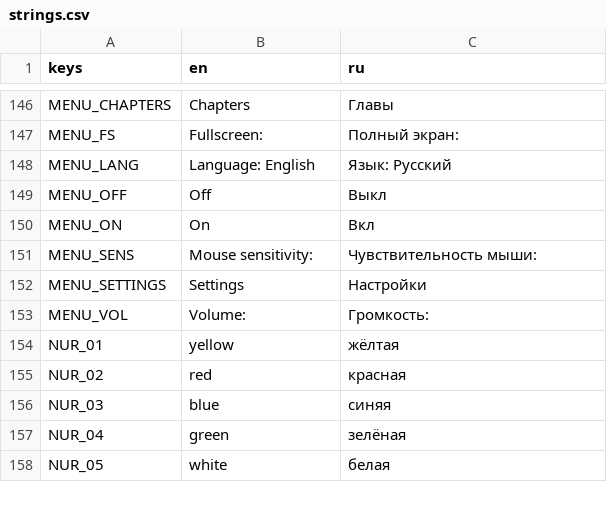
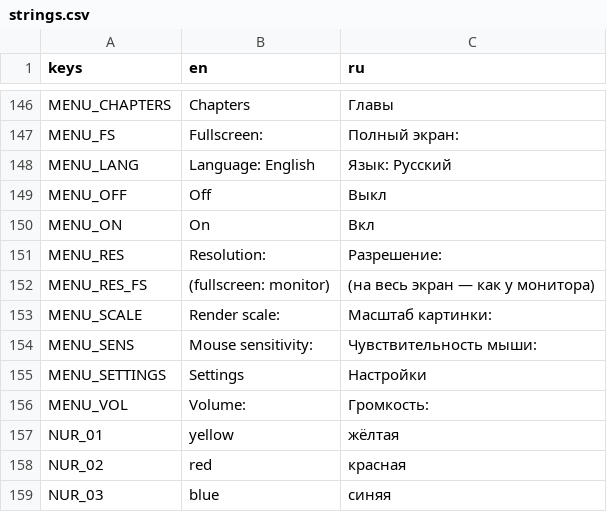
Before and after one commit to Lavarenka/don-t_look_away, a CSV file: lang/strings.csv, drawn as a sheet; only a part is shown, gaps mark what is left out; the shorter side is filled out with more unchanged rows; the diff names each change by its address in the sheet, - before the commit and + after, or states it on an @@ line.

```diff
--- a/lang/strings.csv
+++ b/lang/strings.csv
+row 151: MENU_RES | Resolution: | Разрешение:
+row 152: MENU_RES_FS | (fullscreen: monitor) | (на весь экран — как у монитора)
+row 153: MENU_SCALE | Render scale: | Масштаб картинки:
```
Also changed, not shown: 6 other files.
